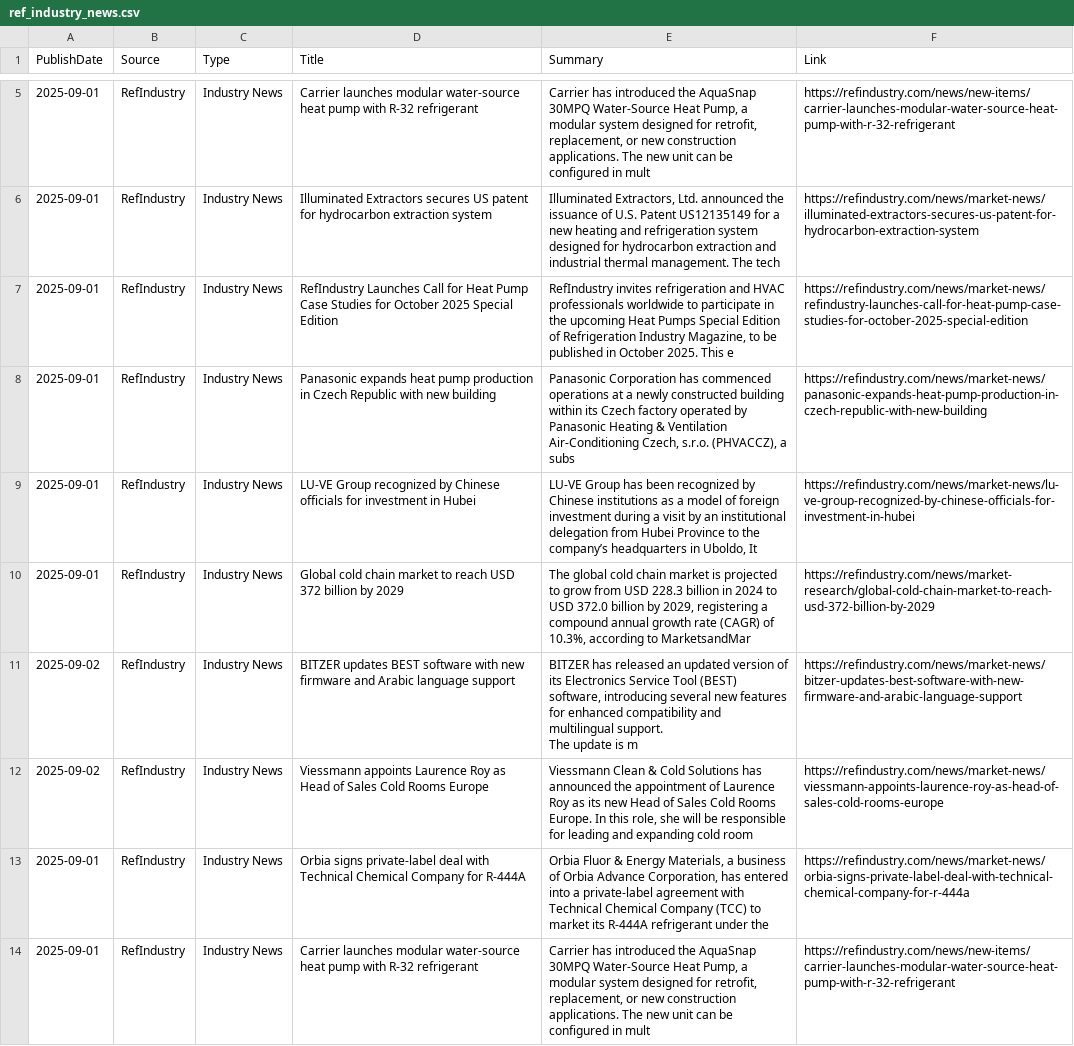
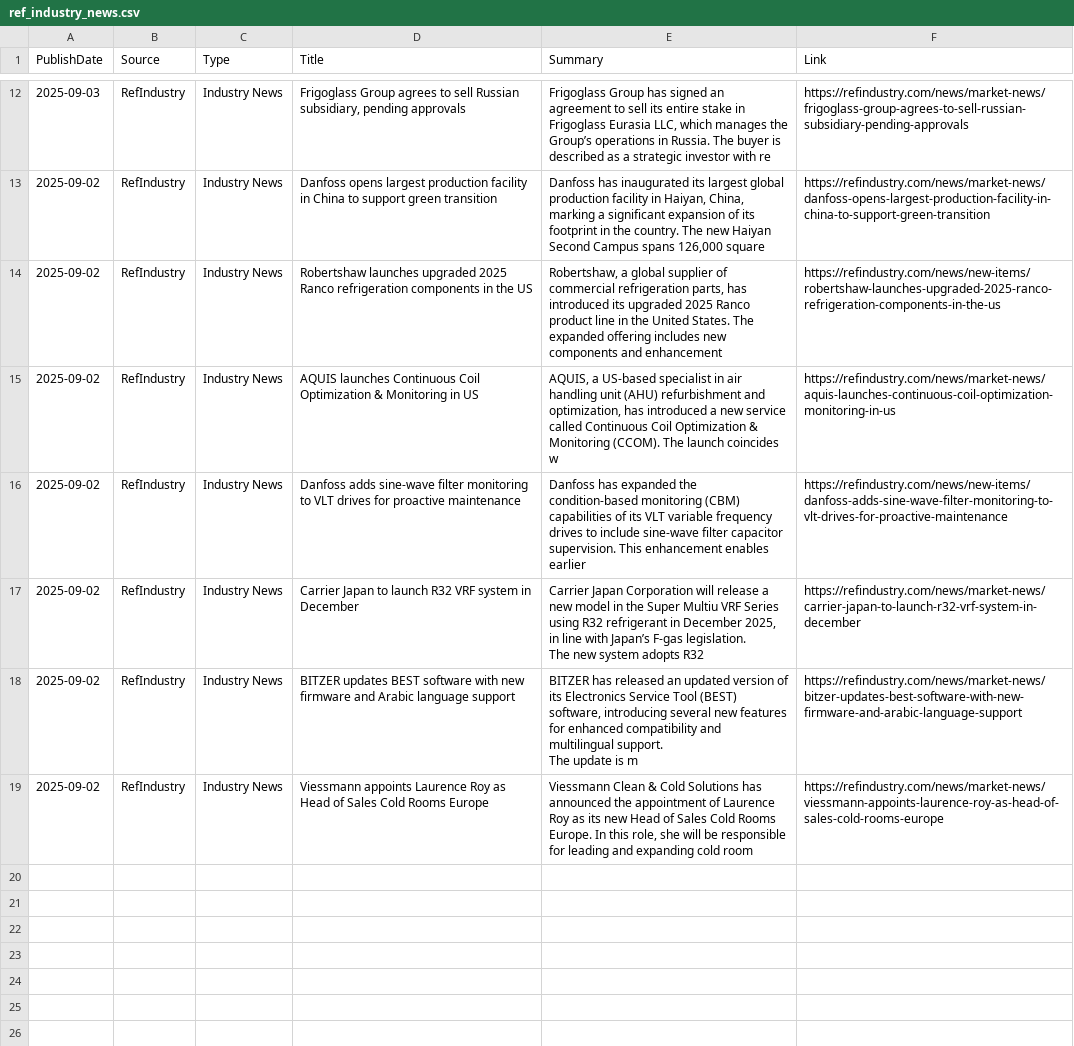
Before and after one commit to ivan-sanjuan/HVAC_News_Scraper, a CSV file: csv/ref_industry_news.csv, drawn as a sheet; only a part is shown, gaps mark what is left out; removed rows and columns are numbered as before the commit, all else as after; ↵ is a line break in a cell; the diff covers the shown part only; the diff names each change by its address in the sheet, - before the commit and + after, or states it on an @@ line.

```diff
--- a/csv/ref_industry_news.csv
+++ b/csv/ref_industry_news.csv
-A12 (PublishDate): 2025-09-01
+A12 (PublishDate): 2025-09-03
-D12 (Title): Carrier launches modular water-source heat pump with R-32 refrigerant
+D12 (Title): Frigoglass Group agrees to sell Russian subsidiary, pending approvals
-E12 (Summary): Carrier has introduced the AquaSnap 30MPQ Water-Source Heat Pump, a modular system designed for retrofit, replacement, or new construction applications. The new unit can be configured in mult
+E12 (Summary): Frigoglass Group has signed an agreement to sell its entire stake in Frigoglass Eurasia LLC, which manages the Group’s operations in Russia. The buyer is described as a strategic investor with re
-F12 (Link): https://refindustry.com/news/new-items/carrier-launches-modular-water-source-heat-pump-with-r-32-refrigerant
+F12 (Link): https://refindustry.com/news/market-news/frigoglass-group-agrees-to-sell-russian-subsidiary-pending-approvals
-A13:A17 (PublishDate): 2025-09-01
+A13:A17 (PublishDate): 2025-09-02
-D13 (Title): Illuminated Extractors secures US patent for hydrocarbon extraction system
+D13 (Title): Danfoss opens largest production facility in China to support green transition
-E13 (Summary): Illuminated Extractors, Ltd. announced the issuance of U.S. Patent US12135149 for a new heating and refrigeration system designed for hydrocarbon extraction and industrial thermal management. The tech
+E13 (Summary): Danfoss has inaugurated its largest global production facility in Haiyan, China, marking a significant expansion of its footprint in the country. The new Haiyan Second Campus spans 126,000 square
-F13 (Link): https://refindustry.com/news/market-news/illuminated-extractors-secures-us-patent-for-hydrocarbon-extraction-system
+F13 (Link): https://refindustry.com/news/market-news/danfoss-opens-largest-production-facility-in-china-to-support-green-transition
-D14 (Title): RefIndustry Launches Call for Heat Pump Case Studies for October 2025 Special Edition
+D14 (Title): Robertshaw launches upgraded 2025 Ranco refrigeration components in the US
-E14 (Summary): RefIndustry invites refrigeration and HVAC professionals worldwide to participate in the upcoming Heat Pumps Special Edition of Refrigeration Industry Magazine, to be published in October 2025. This e
+E14 (Summary): Robertshaw, a global supplier of commercial refrigeration parts, has introduced its upgraded 2025 Ranco product line in the United States. The expanded offering includes new components and enhancement
-F14 (Link): https://refindustry.com/news/market-news/refindustry-launches-call-for-heat-pump-case-studies-for-october-2025-special-edition
+F14 (Link): https://refindustry.com/news/new-items/robertshaw-launches-upgraded-2025-ranco-refrigeration-components-in-the-us
-D15 (Title): Panasonic expands heat pump production in Czech Republic with new building
+D15 (Title): AQUIS launches Continuous Coil Optimization & Monitoring in US
-E15 (Summary): Panasonic Corporation has commenced operations at a newly constructed building within its Czech factory operated by Panasonic Heating & Ventilation Air-Conditioning Czech, s.r.o. (PHVACCZ), a subs
+E15 (Summary): AQUIS, a US-based specialist in air handling unit (AHU) refurbishment and optimization, has introduced a new service called Continuous Coil Optimization & Monitoring (CCOM). The launch coincides w
-F15 (Link): https://refindustry.com/news/market-news/panasonic-expands-heat-pump-production-in-czech-republic-with-new-building
+F15 (Link): https://refindustry.com/news/market-news/aquis-launches-continuous-coil-optimization-monitoring-in-us
-D16 (Title): LU-VE Group recognized by Chinese officials for investment in Hubei
+D16 (Title): Danfoss adds sine-wave filter monitoring to VLT drives for proactive maintenance
-E16 (Summary): LU-VE Group has been recognized by Chinese institutions as a model of foreign investment during a visit by an institutional delegation from Hubei Province to the company’s headquarters in Uboldo, It
+E16 (Summary): Danfoss has expanded the condition-based monitoring (CBM) capabilities of its VLT variable frequency drives to include sine-wave filter capacitor supervision. This enhancement enables earlier
-F16 (Link): https://refindustry.com/news/market-news/lu-ve-group-recognized-by-chinese-officials-for-investment-in-hubei
+F16 (Link): https://refindustry.com/news/new-items/danfoss-adds-sine-wave-filter-monitoring-to-vlt-drives-for-proactive-maintenance
-D17 (Title): Global cold chain market to reach USD 372 billion by 2029
+D17 (Title): Carrier Japan to launch R32 VRF system in December
-E17 (Summary): The global cold chain market is projected to grow from USD 228.3 billion in 2024 to USD 372.0 billion by 2029, registering a compound annual growth rate (CAGR) of 10.3%, according to MarketsandMar
+E17 (Summary): Carrier Japan Corporation will release a new model in the Super Multiu VRF Series using R32 refrigerant in December 2025, in line with Japan’s F-gas legislation. ↵ The new system adopts R32
-F17 (Link): https://refindustry.com/news/market-research/global-cold-chain-market-to-reach-usd-372-billion-by-2029
+F17 (Link): https://refindustry.com/news/market-news/carrier-japan-to-launch-r32-vrf-system-in-december
-row 13: 2025-09-01 | RefIndustry | Industry News | Orbia signs private-label deal with Technical Chemical Company for R-444A | Orbia Fluor & Energy Materials, a business of Orbia Advance Corporation, has entered into a private-label agreement with Technical Chemical Company (TCC) to market its R-444A refrigerant under the | https://refindustry.com/news/market-news/orbia-signs-private-label-deal-with-technical-chemical-company-for-r-444a
-row 14: 2025-09-01 | RefIndustry | Industry News | Carrier launches modular water-source heat pump with R-32 refrigerant | Carrier has introduced the AquaSnap 30MPQ Water-Source Heat Pump, a modular system designed for retrofit, replacement, or new construction applications. The new unit can be configured in mult | https://refindustry.com/news/new-items/carrier-launches-modular-water-source-heat-pump-with-r-32-refrigerant
```
Also changed, not shown: 7 added rows, 5 removed rows and 4 edited cells elsewhere in this file, csv/cooling_post_news.csv, 10 other files.
